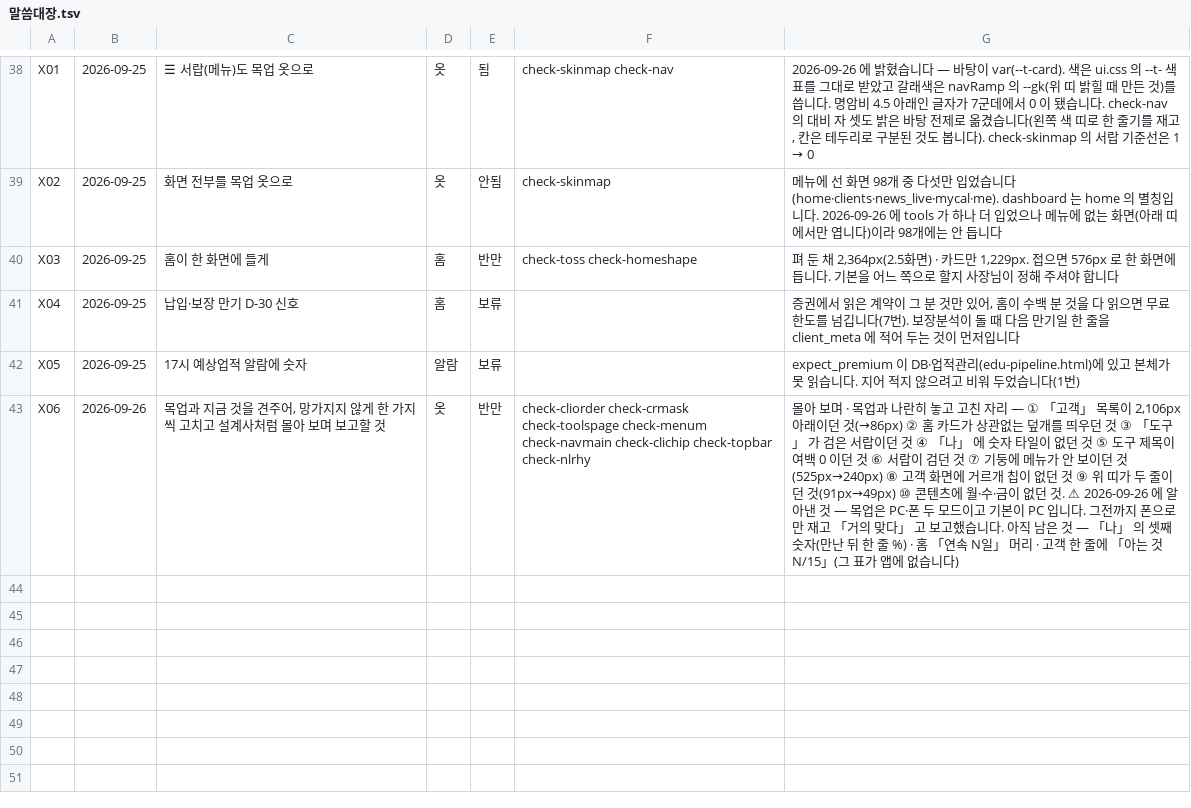
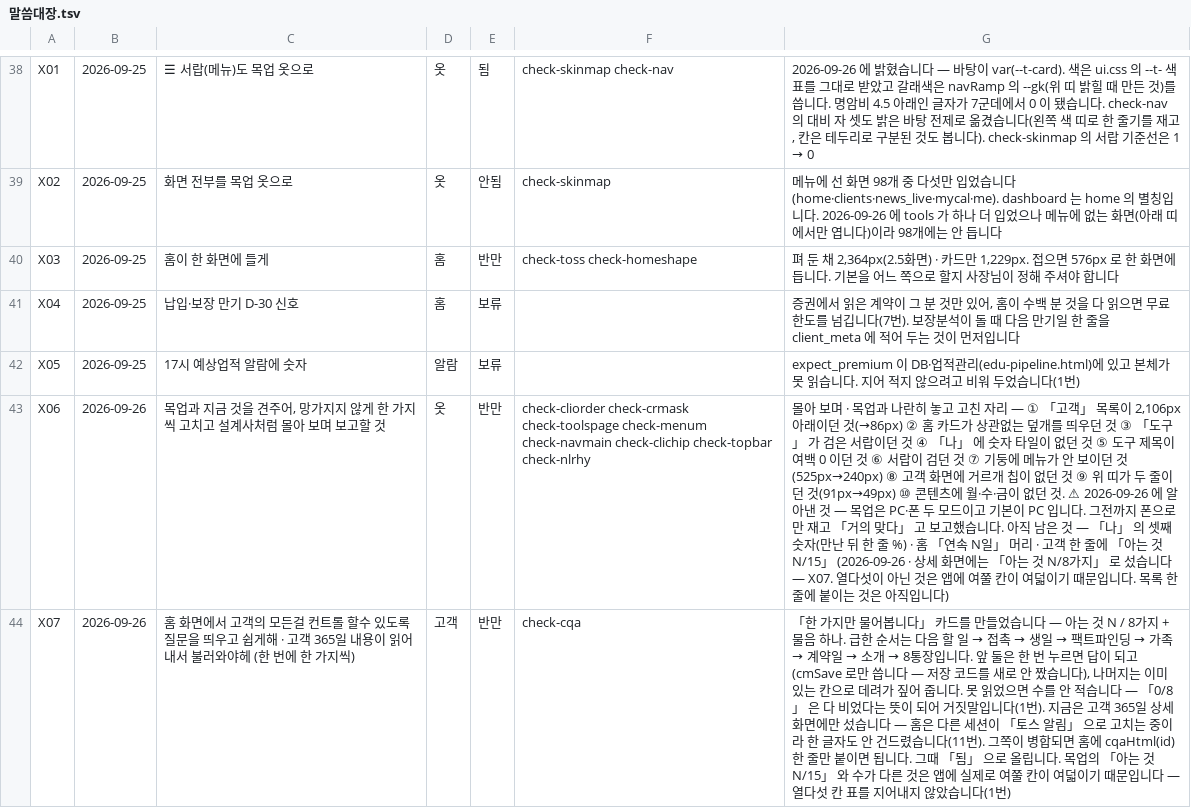
Before and after one commit to asdf827258-lab/apex-crm, a TSV file: docs/말씀대장.tsv, drawn as a sheet; only a part is shown, gaps mark what is left out; the diff names each change by its address in the sheet, - before the commit and + after, or states it on an @@ line.

Commit message:
🙋 한 번에 한 가지만 여쭙습니다 — 고객 365일을 읽어 물음으로 세웁니다 (#480)
고객 한 분을 여시면 맨 위에 「아는 것 N / 8가지」 와 물음 하나가 섭니다.
급한 순서 — 다음 할 일 → 접촉 → 생일 → 팩트파인딩 → 가족 → 계약일 →
소개 → 8통장.

· 다음 할 일과 접촉은 한 번 누르면 답이 됩니다. 나머지는 이미 있는
  칸으로 데려가 짚어 줍니다 — 칸을 또 만들지 않습니다 (5번).
· 저장 코드를 새로 안 짰습니다. 쓰는 자리는 cmSave 하나뿐이고, 이
  묶음에는 서버를 직접 부르는 줄이 한 줄도 없습니다.
· 「안 적혀 있다」 와 「아직 안 읽었다」 를 가릅니다 (1번). 못 읽었으면
  수를 안 적습니다 — 「0/8」 은 다 비었다는 뜻이 되어 거짓말입니다.
· 여쭐 말을 따로 표로 만들었다가 check-twins 에게 걸려, CM_FIELDS
  넷째 칸에 같이 적었습니다. 칸 표를 늘렸으니 저장이 안 깨졌는지도
  점검이 함께 봅니다.
· 홈은 한 글자도 안 건드렸습니다 (11번).

점검 — scripts/check-cqa.js (229번째). 되돌림 열 가지 모두 울렸습니다.

```diff
--- a/docs/말씀대장.tsv
+++ b/docs/말씀대장.tsv
-G43: …것 N/15」(그 표가 앱에 없습니다)
+G43: …것 N/15」 (2026-09-26 · 상세 화면에는 「아는 것 N/8가지」 로 섰습니다 — X07. 열다섯이 아닌 것은 앱에 여쭐 칸이 여덟이기 때문입니다. 목록 한 줄에 붙이는 것은 아직입니다)
+row 44: X07 | 2026-09-26 | 홈 화면에서 고객의 모든걸 컨트롤 할수 있도록 질문을 띄우고 쉽게해 · 고객 365일 내용이 읽어내서 불러와야헤 (한 번에 한 가지씩) | 고객 | 반만 | check-cqa | 「한 가지만 물어봅니다」 카드를 만들었습니다 — 아는 것 N / 8가지 + 물음 하나. 급한 순서는 다음 할 일 → 접촉 → 생일 → 팩트파인딩 → 가족 → 계약일 → 소개 → 8통장입니다. 앞 둘은 한 번 누르면 답이 되고(cmSave 로만 씁니다 — 저장 코드를 새로 안 짰습니다), 나머지는 이미 있는 칸으로 데려가 짚어 줍니다. 못 읽었으면 수를 안 적습니다 — 「0/8」 은 다 비었다는 뜻이 되어 거짓말입니다(1번). 지금은 고객 365일 상세 화면에만 섰습니다 — 홈은 다른 세션이 「토스 알림」 으로 고치는 중이라 한 글자도 안 건드렸습니다(11번). 그쪽이 병합되면 홈에 cqaHtml(id) 한 줄만 붙이면 됩니다. 그때 「됨」 으로 올립니다. 목업의 「아는 것 N/15」 와 수가 다른 것은 앱에 실제로 여쭐 칸이 여덟이기 때문입니다 — 열다섯 칸 표를 지어내지 않았습니다(1번)
```
Also changed, not shown: scripts/checks.tsv, 3 other files.
